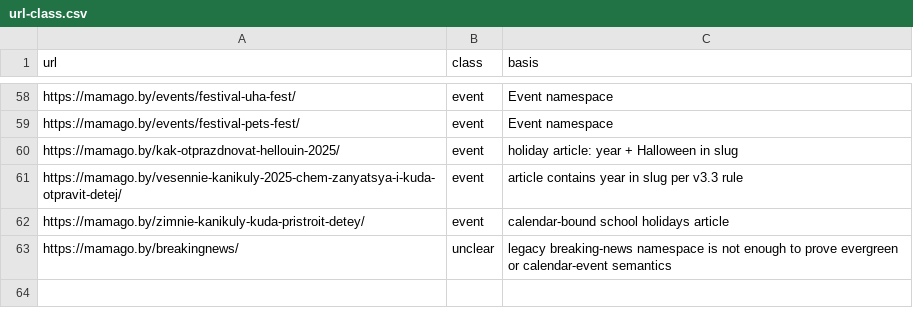
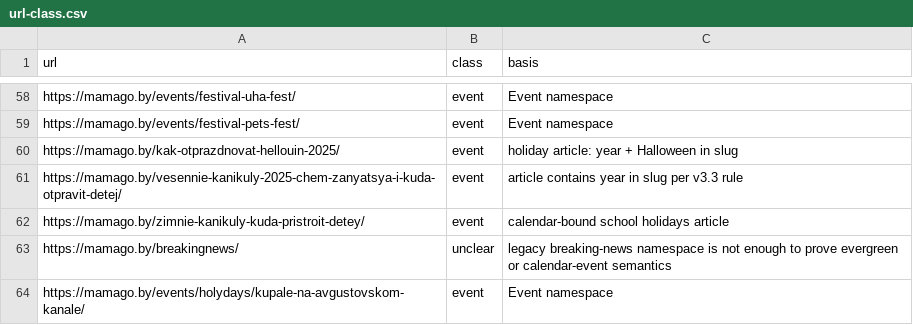
Before and after one commit to asoftby/mamago2, a CSV file: data/seo/url-class.csv, drawn as a sheet; only a part is shown, gaps mark what is left out; the diff names each change by its address in the sheet, - before the commit and + after, or states it on an @@ line.

Commit message:
data(seo): complete 63-row URL classification fixture

```diff
--- a/data/seo/url-class.csv
+++ b/data/seo/url-class.csv
+row 64: https://mamago.by/events/holydays/kupale-na-avgustovskom-kanale/ | event | Event namespace
```
